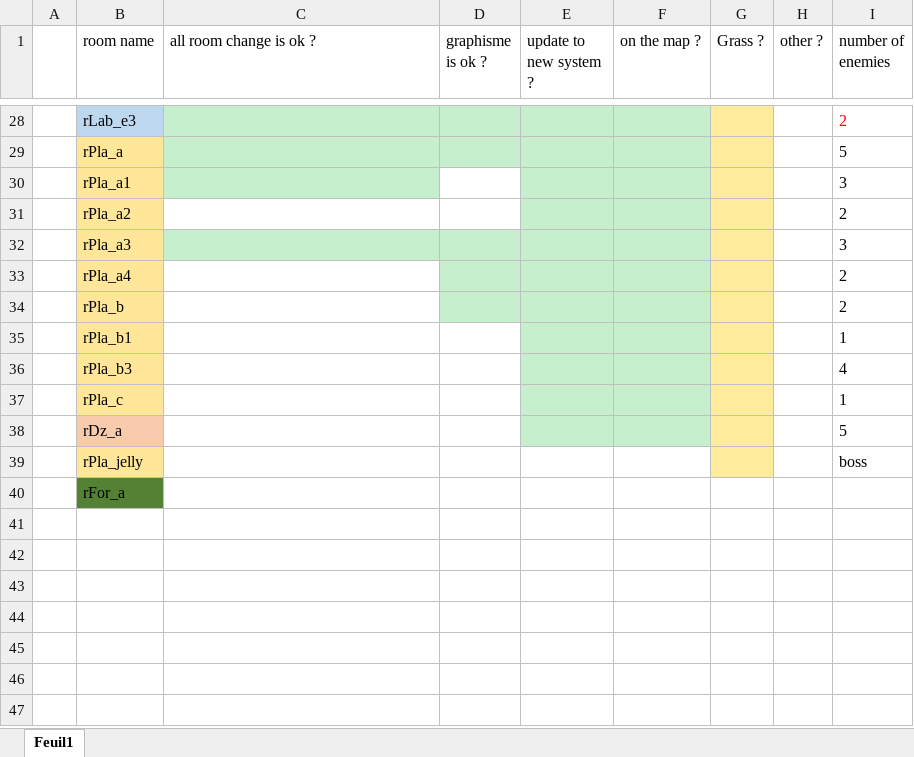
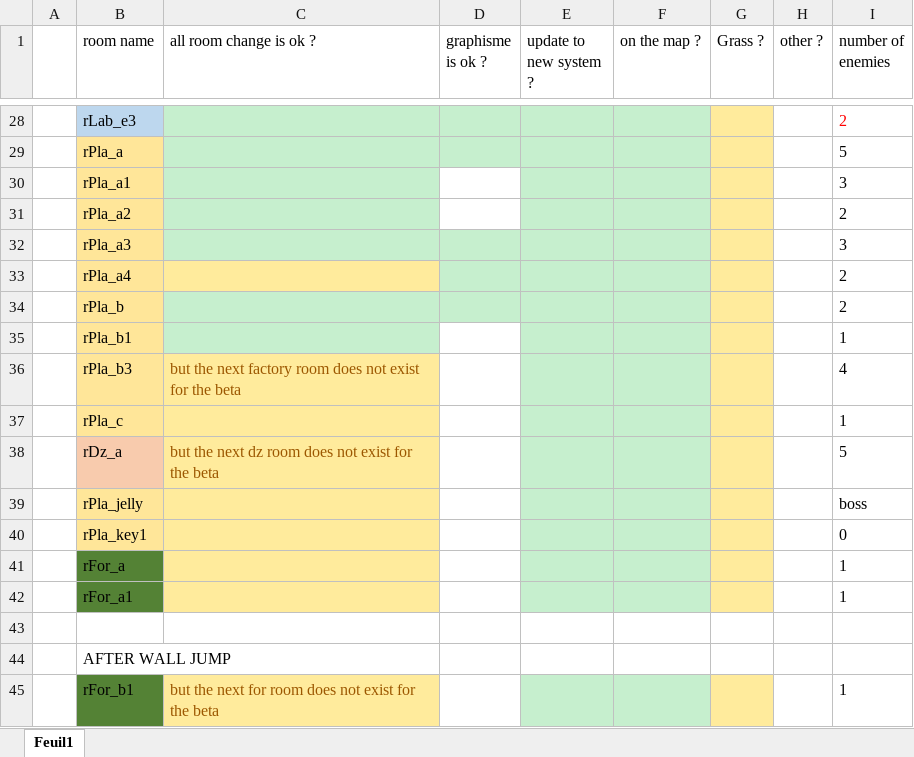
Before and after one commit to olvanyr/social_ladder, an Excel workbook: room verification.xlsx, sheet Feuil1, drawn as a sheet; only a part is shown, gaps mark what is left out; values as stored, in another font and other column widths than the file's, no borders; addresses are those after the commit; the diff names each change by its address in the sheet, - before the commit and + after, or states it on an @@ line.

Commit message:
feat. all the room transition for the beta. Need to fix the dz problem

```diff
--- a/room verification.xlsx (sheet Feuil1)
+++ b/room verification.xlsx (sheet Feuil1)
-C31 fill: none
+C31 fill: #C6EFCE
-C33 fill: none
+C33 fill: #FFEB9C
-C34:C35 fill: none
+C34:C35 fill: #C6EFCE
-C36 (all room change is ok ?): (empty)
+C36 (all room change is ok ?): but the next factory room does not exist for the beta
-C36:C39 fill: none
+C36:C39 fill: #FFEB9C
-C38 (all room change is ok ?): (empty)
+C38 (all room change is ok ?): but the next dz room does not exist for the beta
-E39:F39 fill: none
+E39:F39 fill: #C6EFCE
+row 40:  | rPla_key1 |  |  |  |  |  |  | 0
-C41 fill: none
+C41 fill: #FFEB9C
-E41:F41 fill: none
+E41:F41 fill: #C6EFCE
-G41 fill: none
+G41 fill: #FFEB9C
-I41 (number of enemies): (empty)
+I41 (number of enemies): 1
+row 42:  | rFor_a1 |  |  |  |  |  |  | 1
+row 43: (empty)
+row 44:  | AFTER WALL JUMP
+row 45:  | rFor_b1 | but the next for room does not exist for the beta |  |  |  |  |  | 1
```
Also changed, not shown: 18 other files.
